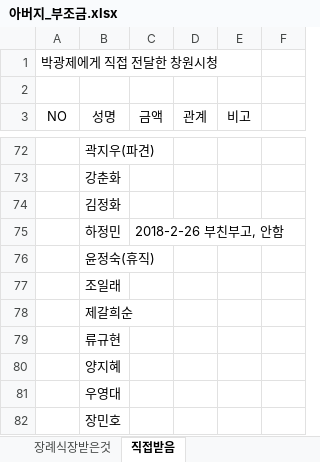
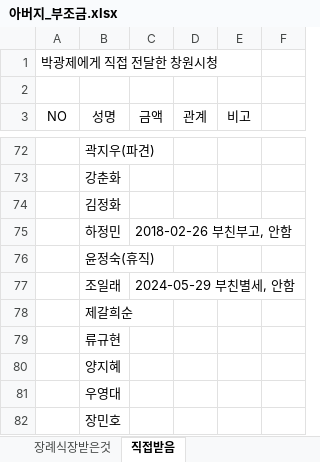
Before and after one commit to seeker4sun/ChangwonLife, an Excel workbook: 아버지_부조금.xlsx, sheet 직접받음, drawn as a sheet; only a part is shown, gaps mark what is left out; values as stored, in another font and other column widths than the file's, no borders; the diff names each change by its address in the sheet, - before the commit and + after, or states it on an @@ line.

```diff
--- a/아버지_부조금.xlsx (sheet 직접받음)
+++ b/아버지_부조금.xlsx (sheet 직접받음)
-C75 (금액): 2018-2-26 부친부고, 안함
+C75 (금액): 2018-02-26 부친부고, 안함
-C77 (금액): (empty)
+C77 (금액): 2024-05-29 부친별세, 안함
```
Also changed, not shown: 2 other files.
